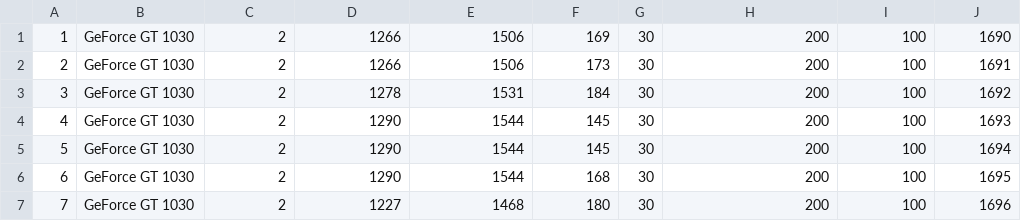
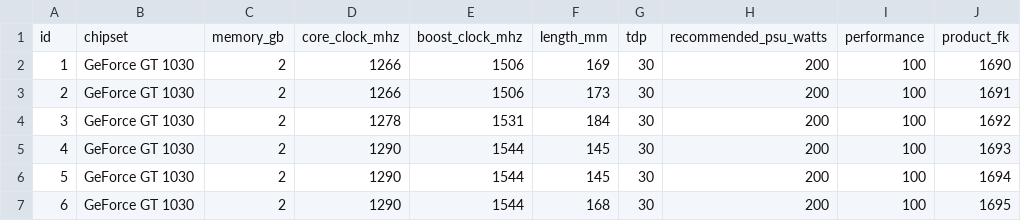
Before and after one commit to michawiet/PC_Configurator, a CSV file: csv/gpu.csv, drawn as a sheet; only a part is shown; the shorter side is filled out with more unchanged rows; the diff names each change by its address in the sheet, - before the commit and + after, or states it on an @@ line.

```diff
--- a/csv/gpu.csv
+++ b/csv/gpu.csv
+row 1: id | chipset | memory_gb | core_clock_mhz | boost_clock_mhz | length_mm | tdp | recommended_psu_watts | performance | product_fk
```
Also changed, not shown: csv/case.csv, csv/cpu.csv, 23 other files.
